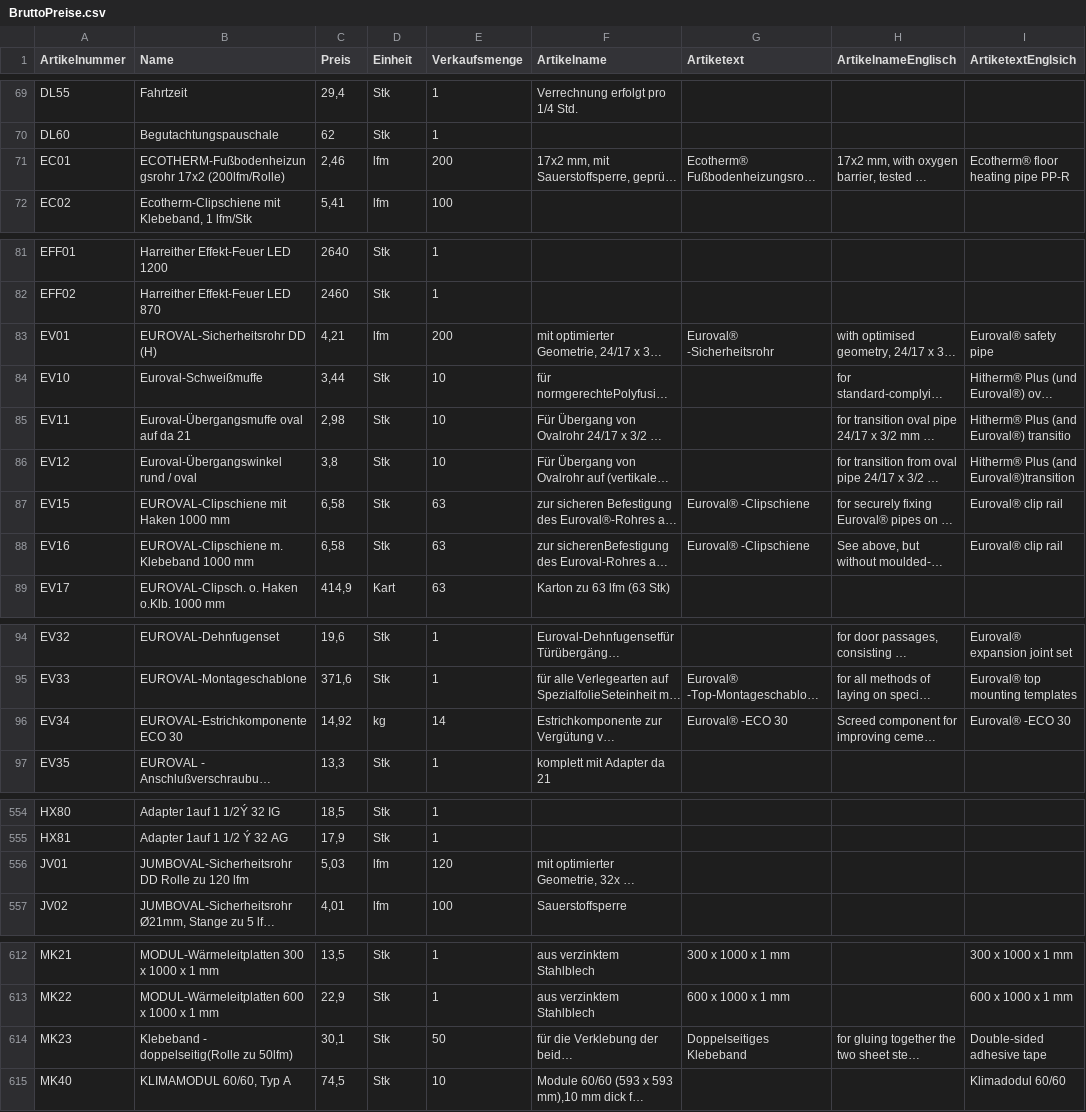
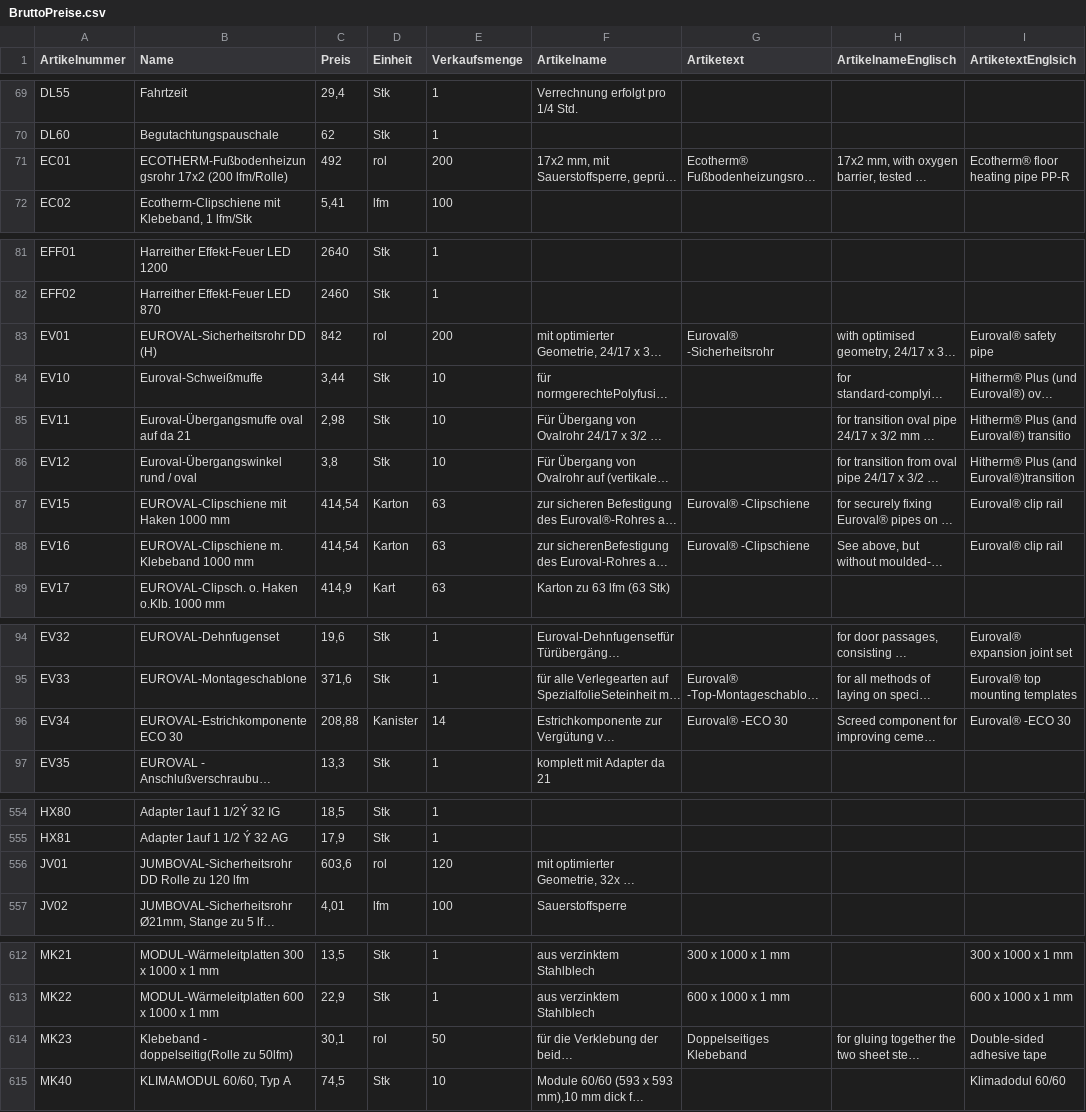
Before and after one commit to ohaustein/HARREITHER_neu, a CSV file: src/europlan2.0/AdminApplication/Config/BruttoPreise.csv, drawn as a sheet; only a part is shown, gaps mark what is left out; long unchanged cells end in …; the diff names each change by its address in the sheet, - before the commit and + after, or states it on an @@ line.

Commit message:
Ausgewählte Artikel manuell angepasst

```diff
--- a/src/europlan2.0/AdminApplication/Config/BruttoPreise.csv
+++ b/src/europlan2.0/AdminApplication/Config/BruttoPreise.csv
-B71 (Name): ECOTHERM-Fußbodenheizungsrohr 17x2 (200lfm/Rolle)
+B71 (Name): ECOTHERM-Fußbodenheizungsrohr 17x2 (200 lfm/Rolle)
-C71 (Preis): 2,46
+C71 (Preis): 492
-D71 (Einheit): lfm
+D71 (Einheit): rol
-C83 (Preis): 4,21
+C83 (Preis): 842
-D83 (Einheit): lfm
+D83 (Einheit): rol
-C87:C88 (Preis): 6,58
+C87:C88 (Preis): 414,54
-D87:D88 (Einheit): Stk
+D87:D88 (Einheit): Karton
-C96 (Preis): 14,92
+C96 (Preis): 208,88
-D96 (Einheit): kg
+D96 (Einheit): Kanister
-C556 (Preis): 5,03
+C556 (Preis): 603,6
-D556 (Einheit): lfm
+D556 (Einheit): rol
-D614 (Einheit): Stk
+D614 (Einheit): rol
```
Also changed, not shown: src/europlan2.0/DefaultConfig/BruttoPreise.csv.
